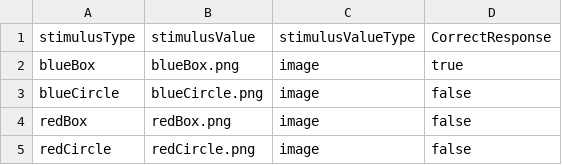
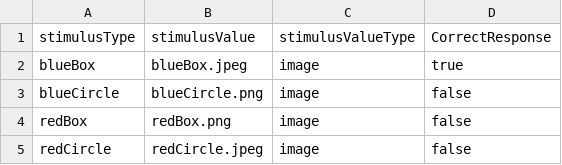
Before and after one commit to CoolHand116/Box-Search, a CSV file: stimuli/boxSearch.csv, drawn as a sheet.

```diff
--- a/stimuli/boxSearch.csv
+++ b/stimuli/boxSearch.csv
@@ -1,5 +1,5 @@
 stimulusType;stimulusValue;stimulusValueType;CorrectResponse
-blueBox;blueBox.png;image;true;
+blueBox;blueBox.jpeg;image;true;
 blueCircle;blueCircle.png;image;false;
 redBox;redBox.png;image;false;
-redCircle;redCircle.png;image;false;
+redCircle;redCircle.jpeg;image;false;
```
Also changed, not shown: 8 other files.
